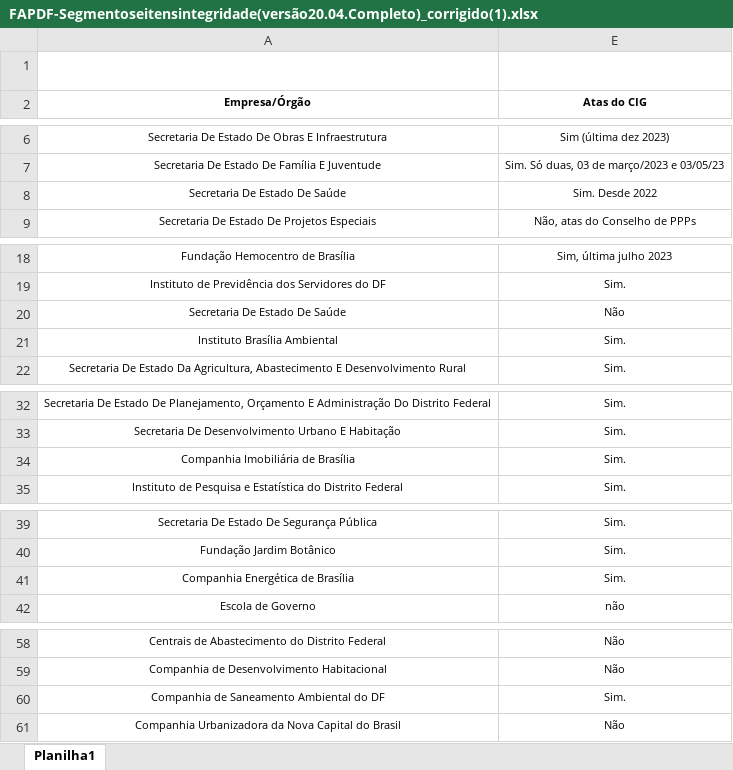
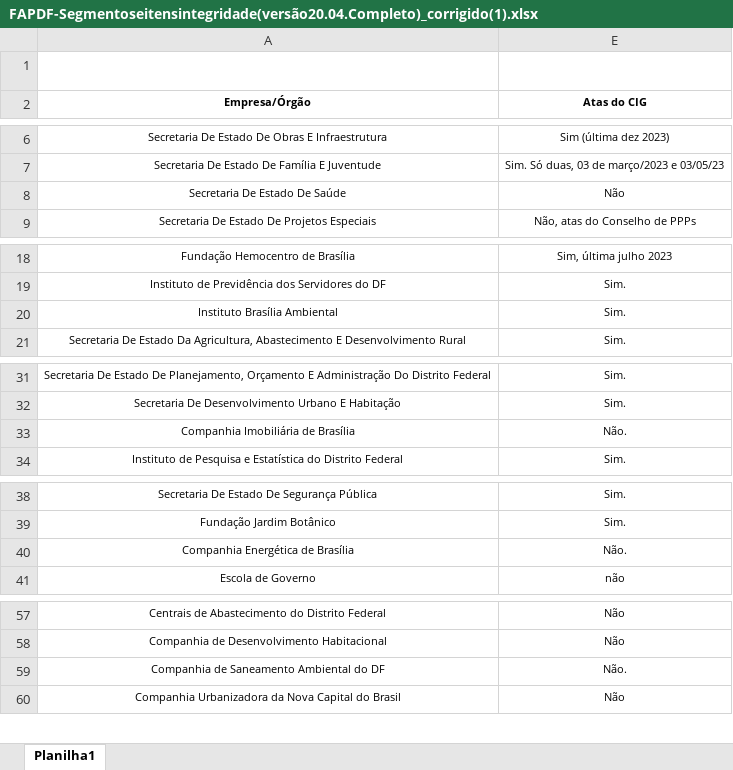
Before and after one commit to yabamiah/agir-unb, an Excel workbook: FAPDF-Segmentoseitensintegridade(versão20.04.Completo)_corrigido(1).xlsx, sheet Planilha1, drawn as a sheet; only a part is shown, gaps mark what is left out; values as stored, in another font and other column widths than the file's, no borders; charts and pictures not drawn; removed rows and columns are numbered as before the commit, all else as after; the diff covers the shown part only; the diff names each change by its address in the sheet, - before the commit and + after, or states it on an @@ line.

```diff
--- a/FAPDF-Segmentoseitensintegridade(versão20.04.Completo)_corrigido(1).xlsx (sheet Planilha1)
+++ b/FAPDF-Segmentoseitensintegridade(versão20.04.Completo)_corrigido(1).xlsx (sheet Planilha1)
-E8 (Atas do CIG): Sim. Desde 2022
+E8 (Atas do CIG): Não
-row 20: Secretaria De Estado De Saúde | Não
-E33 (Atas do CIG): Sim.
+E33 (Atas do CIG): Não.
-E40 (Atas do CIG): Sim.
+E40 (Atas do CIG): Não.
-E59 (Atas do CIG): Sim.
+E59 (Atas do CIG): Não.
```
Also changed, not shown: 1 edited cell elsewhere in this sheet, hidden cells, charts or pictures, 4 other files.
